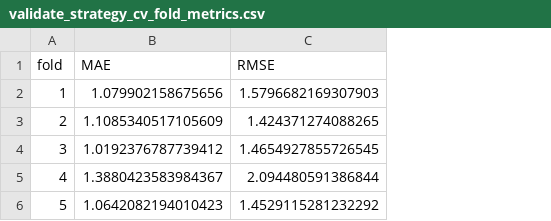
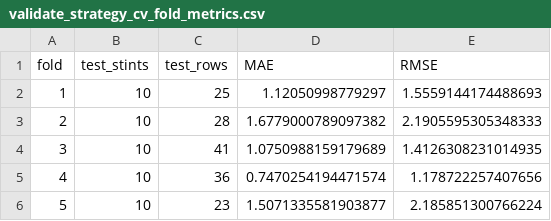
Before and after one commit to mesonicDEVAJ18/F1StrategyPredictor, a CSV file: scripts/results/validate_strategy/validate_strategy_cv_fold_metrics.csv, drawn as a sheet; addresses are those after the commit; the diff names each change by its address in the sheet, - before the commit and + after, or states it on an @@ line.

```diff
--- a/scripts/results/validate_strategy/validate_strategy_cv_fold_metrics.csv
+++ b/scripts/results/validate_strategy/validate_strategy_cv_fold_metrics.csv
+column B (test_stints), rows 2-6: all 10
+column C (test_rows), rows 2-6: 25 | 28 | 41 | 36 | 23
-D2 (MAE): 1.079902158675656
+D2 (MAE): 1.12050998779297
-E2 (RMSE): 1.5796682169307903
+E2 (RMSE): 1.5559144174488693
-D3 (MAE): 1.1085340517105609
+D3 (MAE): 1.6779000789097382
-E3 (RMSE): 1.424371274088265
+E3 (RMSE): 2.1905595305348333
-D4 (MAE): 1.0192376787739412
+D4 (MAE): 1.0750988159179689
-E4 (RMSE): 1.4654927855726545
+E4 (RMSE): 1.4126308231014935
-D5 (MAE): 1.3880423583984367
+D5 (MAE): 0.7470254194471574
-E5 (RMSE): 2.094480591386844
+E5 (RMSE): 1.178722257407656
-D6 (MAE): 1.0642082194010423
+D6 (MAE): 1.5071335581903877
-E6 (RMSE): 1.4529115281232292
+E6 (RMSE): 2.185851300766224
```
Also changed, not shown: scripts/results/strategy_simulator/strategy_simulator_all_strategy_results.csv, scripts/results/strategy_simulator/strategy_simulator_stint_rollouts.csv, 23 other files.
